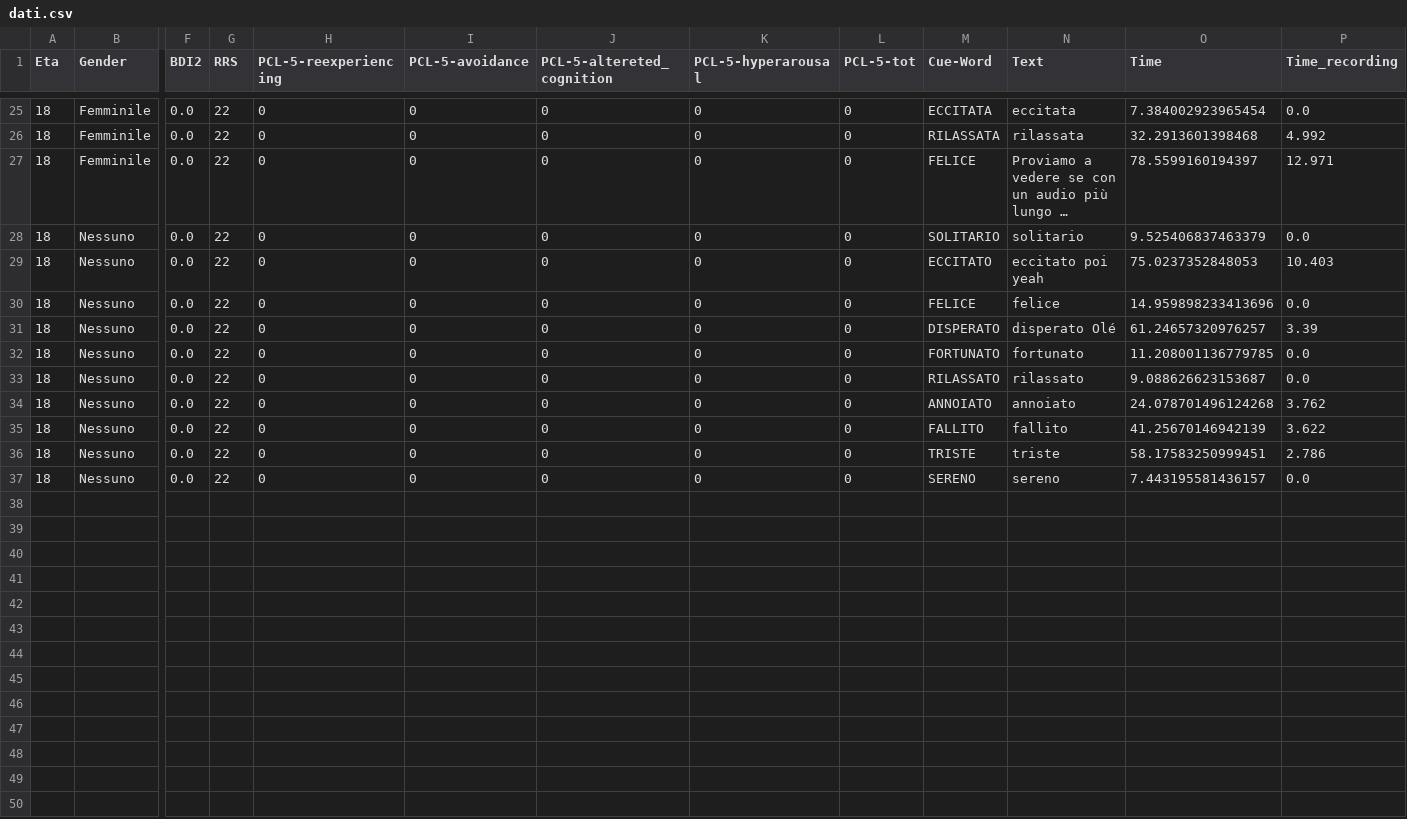
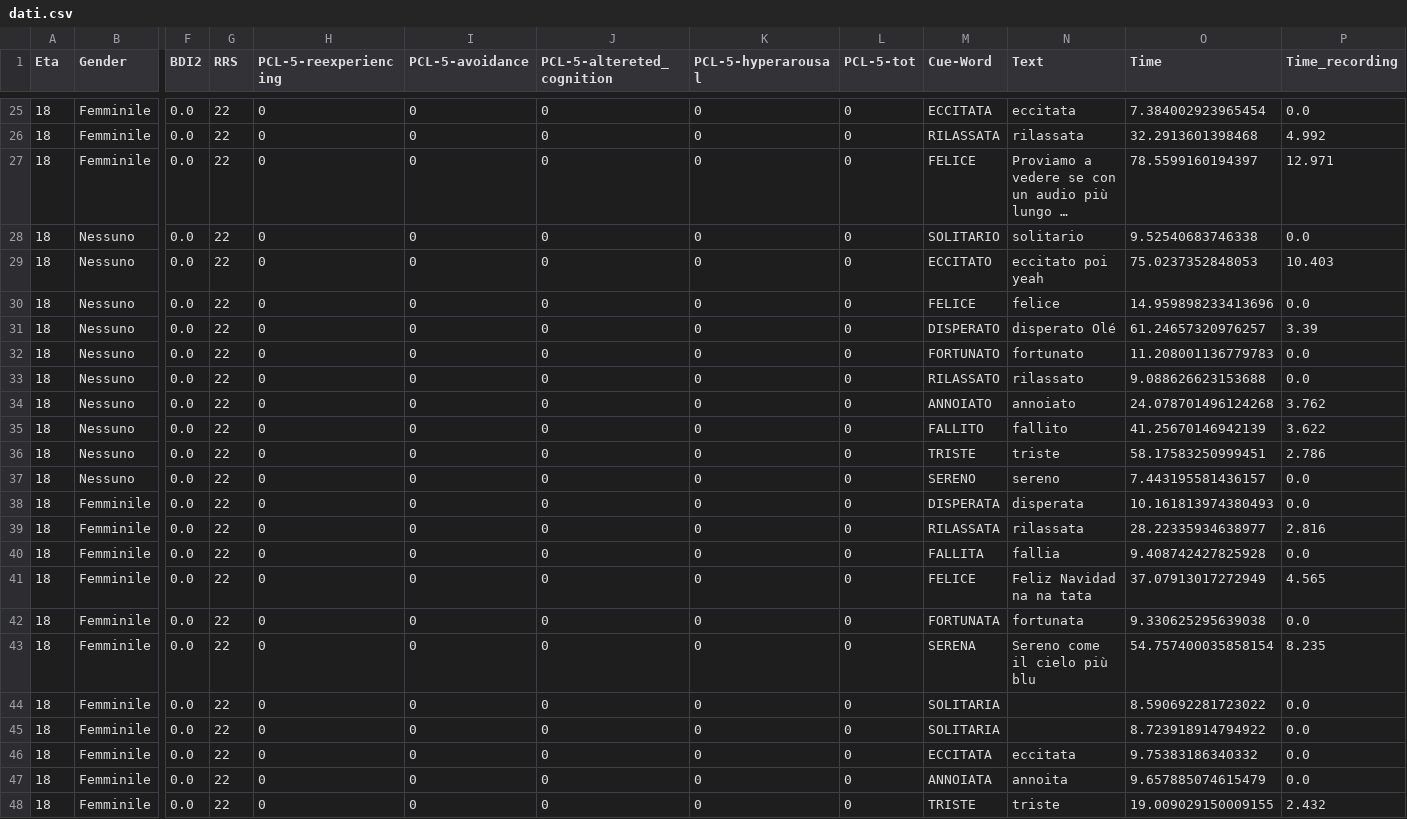
Before and after one commit to SanEnzoLor/memo_rec, a CSV file: dati.csv, drawn as a sheet; only a part is shown, gaps mark what is left out; long unchanged cells end in …; rows hold the shown columns only; the diff names each change by its address in the sheet, - before the commit and + after, or states it on an @@ line.

Commit message:
Aggiunta file CSV tramite Streamlit

```diff
--- a/dati.csv
+++ b/dati.csv
-O28 (Time): 9.525406837463379
+O28 (Time): 9.52540683746338
-O32 (Time): 11.208001136779785
+O32 (Time): 11.208001136779783
-O33 (Time): 9.088626623153687
+O33 (Time): 9.088626623153688
+row 38: 18 | Femminile | 0.0 | 22 | 0 | 0 | 0 | 0 | 0 | DISPERATA | disperata | 10.161813974380493 | 0.0
+row 39: 18 | Femminile | 0.0 | 22 | 0 | 0 | 0 | 0 | 0 | RILASSATA | rilassata | 28.22335934638977 | 2.816
+row 40: 18 | Femminile | 0.0 | 22 | 0 | 0 | 0 | 0 | 0 | FALLITA | fallia | 9.408742427825928 | 0.0
+row 41: 18 | Femminile | 0.0 | 22 | 0 | 0 | 0 | 0 | 0 | FELICE | Feliz Navidad na na tata | 37.07913017272949 | 4.565
+row 42: 18 | Femminile | 0.0 | 22 | 0 | 0 | 0 | 0 | 0 | FORTUNATA | fortunata | 9.330625295639038 | 0.0
+row 43: 18 | Femminile | 0.0 | 22 | 0 | 0 | 0 | 0 | 0 | SERENA | Sereno come il cielo più blu | 54.757400035858154 | 8.235
+row 44: 18 | Femminile | 0.0 | 22 | 0 | 0 | 0 | 0 | 0 | SOLITARIA |  | 8.590692281723022 | 0.0
+row 45: 18 | Femminile | 0.0 | 22 | 0 | 0 | 0 | 0 | 0 | SOLITARIA |  | 8.723918914794922 | 0.0
+row 46: 18 | Femminile | 0.0 | 22 | 0 | 0 | 0 | 0 | 0 | ECCITATA | eccitata | 9.75383186340332 | 0.0
+row 47: 18 | Femminile | 0.0 | 22 | 0 | 0 | 0 | 0 | 0 | ANNOIATA | annoita | 9.657885074615479 | 0.0
+row 48: 18 | Femminile | 0.0 | 22 | 0 | 0 | 0 | 0 | 0 | TRISTE | triste | 19.009029150009155 | 2.432
```
